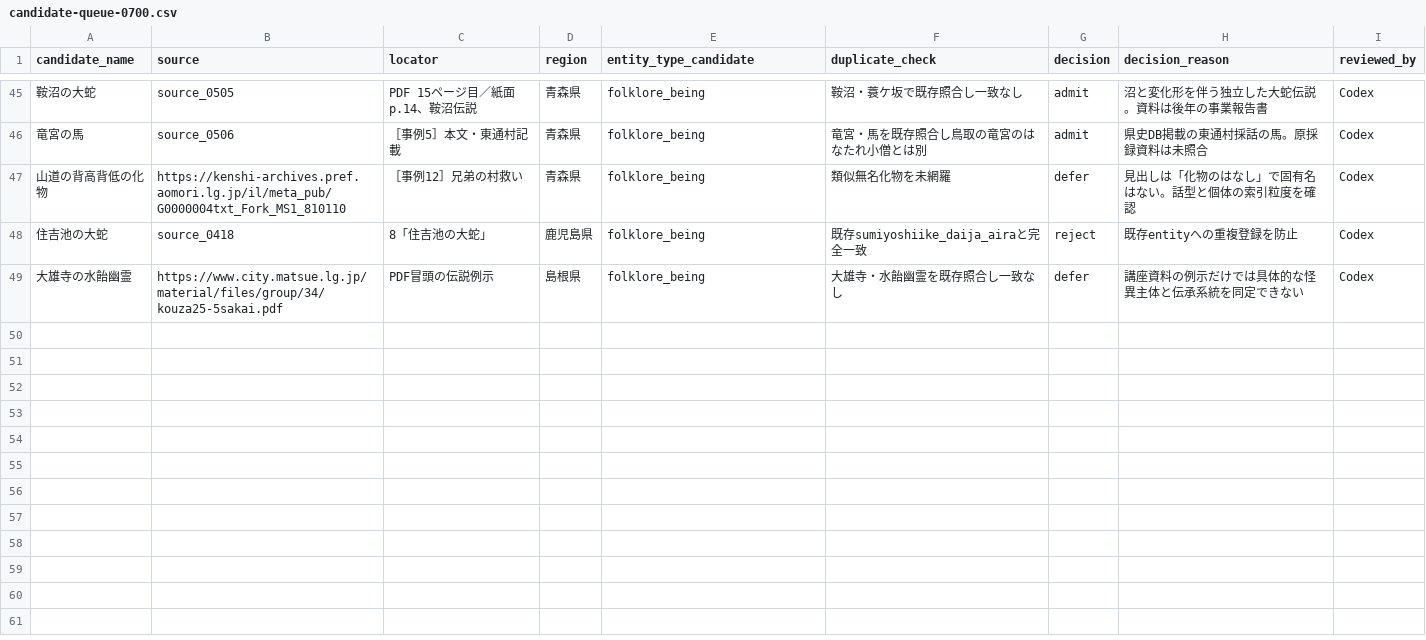
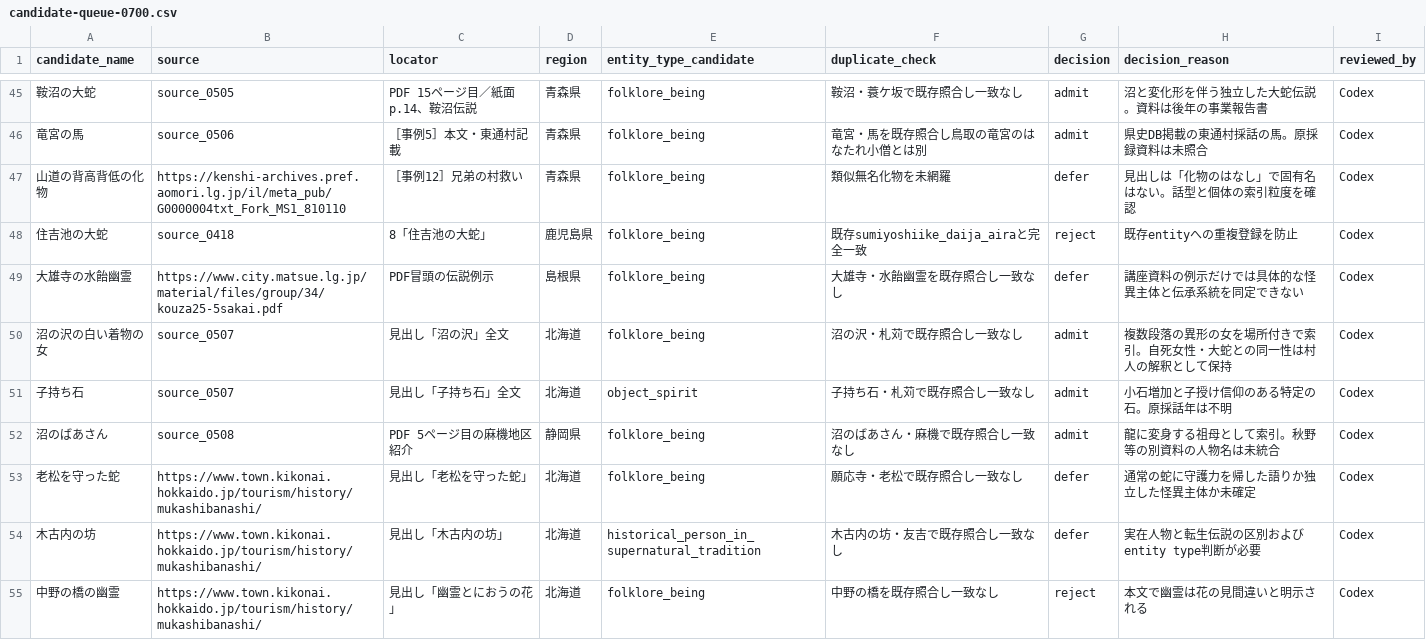
Before and after one commit to Anko-romochi/japan-yokai-index, a CSV file: research/long-run-1000/candidate-queue-0700.csv, drawn as a sheet; only a part is shown, gaps mark what is left out.

Commit message:
Add Hokkaido and Shizuoka source-linked folklore

```diff
--- a/research/long-run-1000/candidate-queue-0700.csv
+++ b/research/long-run-1000/candidate-queue-0700.csv
@@ -49 +49,7 @@ candidate_name,source,locator,region,entity_type_candidate,duplicate_check,decis
 大雄寺の水飴幽霊,https://www.city.matsue.lg.jp/material/files/group/34/kouza25-5sakai.pdf,PDF冒頭の伝説例示,島根県,folklore_being,大雄寺・水飴幽霊を既存照合し一致なし,defer,講座資料の例示だけでは具体的な怪異主体と伝承系統を同定できない,Codex
+沼の沢の白い着物の女,source_0507,見出し「沼の沢」全文,北海道,folklore_being,沼の沢・札苅で既存照合し一致なし,admit,複数段落の異形の女を場所付きで索引。自死女性・大蛇との同一性は村人の解釈として保持,Codex
+子持ち石,source_0507,見出し「子持ち石」全文,北海道,object_spirit,子持ち石・札苅で既存照合し一致なし,admit,小石増加と子授け信仰のある特定の石。原採話年は不明,Codex
+沼のばあさん,source_0508,PDF 5ページ目の麻機地区紹介,静岡県,folklore_being,沼のばあさん・麻機で既存照合し一致なし,admit,龍に変身する祖母として索引。秋野等の別資料の人物名は未統合,Codex
+老松を守った蛇,https://www.town.kikonai.hokkaido.jp/tourism/history/mukashibanashi/,見出し「老松を守った蛇」,北海道,folklore_being,願応寺・老松で既存照合し一致なし,defer,通常の蛇に守護力を帰した語りか独立した怪異主体か未確定,Codex
+木古内の坊,https://www.town.kikonai.hokkaido.jp/tourism/history/mukashibanashi/,見出し「木古内の坊」,北海道,historical_person_in_supernatural_tradition,木古内の坊・友吉で既存照合し一致なし,defer,実在人物と転生伝説の区別およびentity type判断が必要,Codex
+中野の橋の幽霊,https://www.town.kikonai.hokkaido.jp/tourism/history/mukashibanashi/,見出し「幽霊とにおうの花」,北海道,folklore_being,中野の橋を既存照合し一致なし,reject,本文で幽霊は花の見間違いと明示される,Codex
```
Also changed, not shown: 3 other files.
